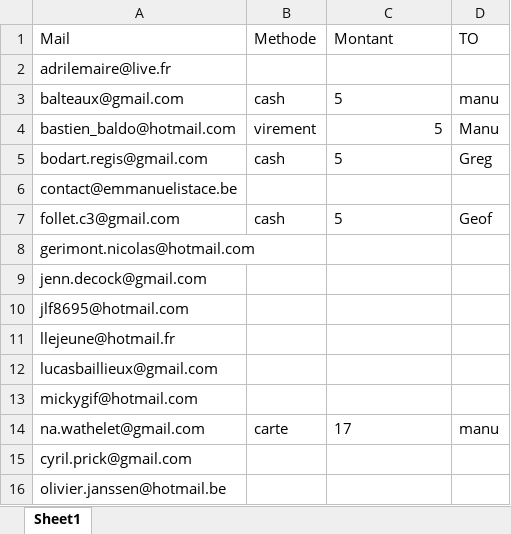
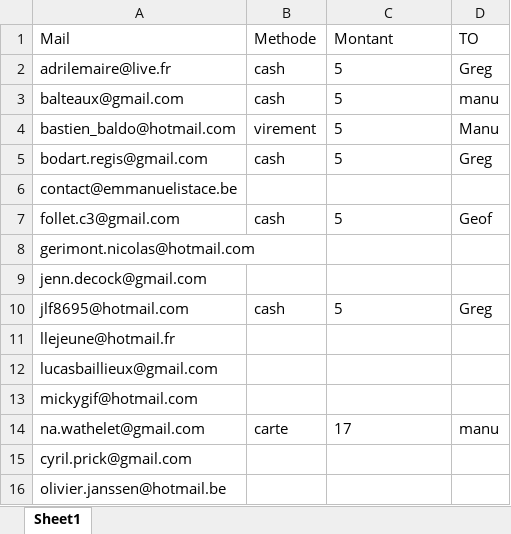
Before and after one commit to Manu404/ligue-ete-2021, an Excel workbook: inscriptions.xlsx, sheet Sheet1, drawn as a sheet; values as stored, in another font and other column widths than the file's, no borders; table styles not drawn; the diff names each change by its address in the sheet, - before the commit and + after, or states it on an @@ line.

Commit message:
Ajout paiment

```diff
--- a/inscriptions.xlsx (sheet Sheet1)
+++ b/inscriptions.xlsx (sheet Sheet1)
-B2 (Methode): (empty)
+B2 (Methode): cash
-C2 (Montant): (empty)
+C2 (Montant): 5
-D2 (TO): (empty)
+D2 (TO): Greg
-C4 alignment: right
+C4 alignment: left
-B10 (Methode): (empty)
+B10 (Methode): cash
-C10 (Montant): (empty)
+C10 (Montant): 5
-D10 (TO): (empty)
+D10 (TO): Greg
```
